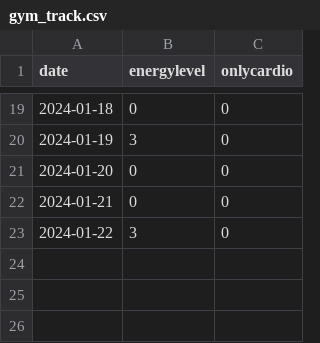
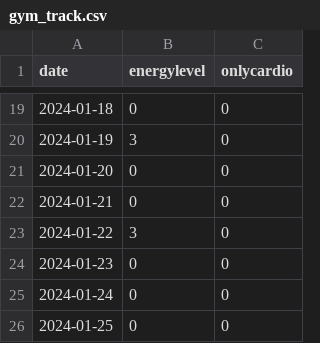
Before and after one commit to devprabal/24k_tracks, a CSV file: records/gym_track.csv, drawn as a sheet; only a part is shown, gaps mark what is left out; the diff names each change by its address in the sheet, - before the commit and + after, or states it on an @@ line.

Commit message:
record entry

```diff
--- a/records/gym_track.csv
+++ b/records/gym_track.csv
+row 24: 2024-01-23 | 0 | 0
+row 25: 2024-01-24 | 0 | 0
+row 26: 2024-01-25 | 0 | 0
```
Also changed, not shown: records/korean_track.csv, records/spoiler_track.csv.
